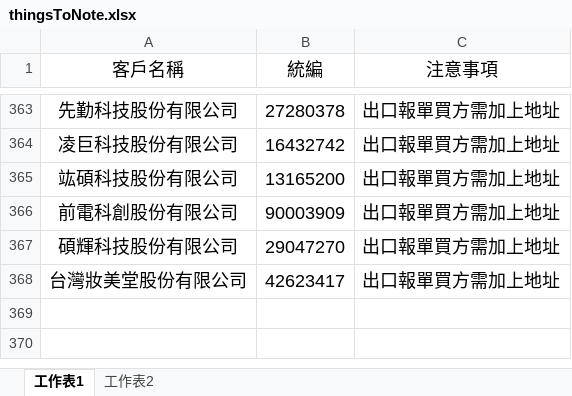
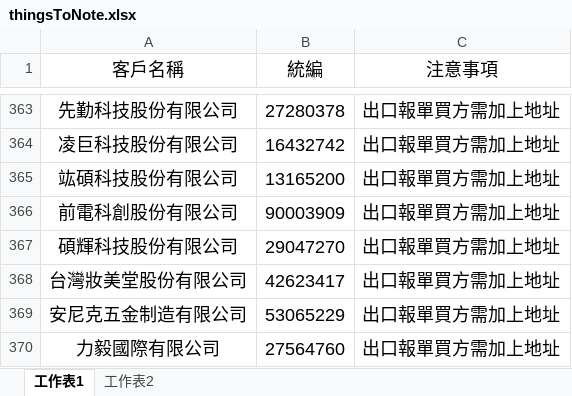
Before and after one commit to liyijung/Export-declaration, an Excel workbook: thingsToNote.xlsx, sheet 工作表1, drawn as a sheet; only a part is shown, gaps mark what is left out; values as stored, in another font and other column widths than the file's, no borders; conditional formats not drawn; the diff names each change by its address in the sheet, - before the commit and + after, or states it on an @@ line.

Commit message:
Add files via upload

```diff
--- a/thingsToNote.xlsx (sheet 工作表1)
+++ b/thingsToNote.xlsx (sheet 工作表1)
+row 369: 安尼克五金制造有限公司 | 53065229 | 出口報單買方需加上地址
+row 370: 力毅國際有限公司 | 27564760 | 出口報單買方需加上地址
```
